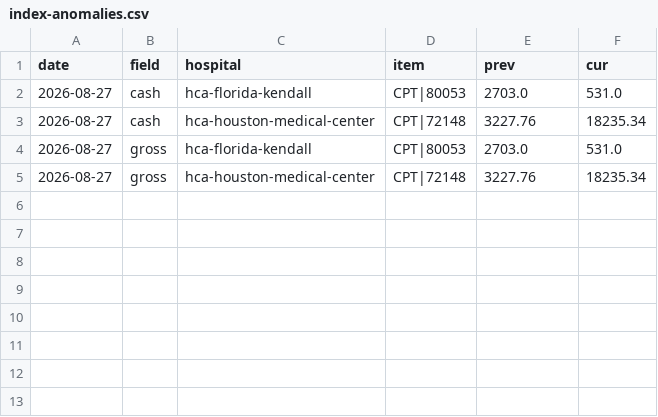
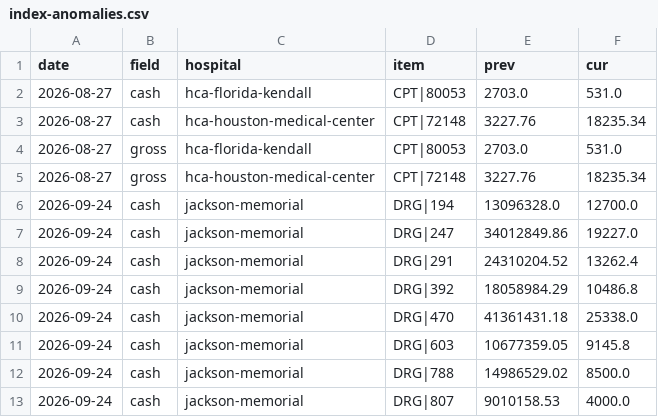
Before and after one commit to lkowalcz/hospital-price-history, a CSV file: index-anomalies.csv, drawn as a sheet; the diff names each change by its address in the sheet, - before the commit and + after, or states it on an @@ line.

```diff
--- a/index-anomalies.csv
+++ b/index-anomalies.csv
+row 6: 2026-09-24 | cash | jackson-memorial | DRG|194 | 13096328.0 | 12700.0
+row 7: 2026-09-24 | cash | jackson-memorial | DRG|247 | 34012849.86 | 19227.0
+row 8: 2026-09-24 | cash | jackson-memorial | DRG|291 | 24310204.52 | 13262.4
+row 9: 2026-09-24 | cash | jackson-memorial | DRG|392 | 18058984.29 | 10486.8
+row 10: 2026-09-24 | cash | jackson-memorial | DRG|470 | 41361431.18 | 25338.0
+row 11: 2026-09-24 | cash | jackson-memorial | DRG|603 | 10677359.05 | 9145.8
+row 12: 2026-09-24 | cash | jackson-memorial | DRG|788 | 14986529.02 | 8500.0
+row 13: 2026-09-24 | cash | jackson-memorial | DRG|807 | 9010158.53 | 4000.0
```
Also changed, not shown: index-history.csv, 1 other file.
